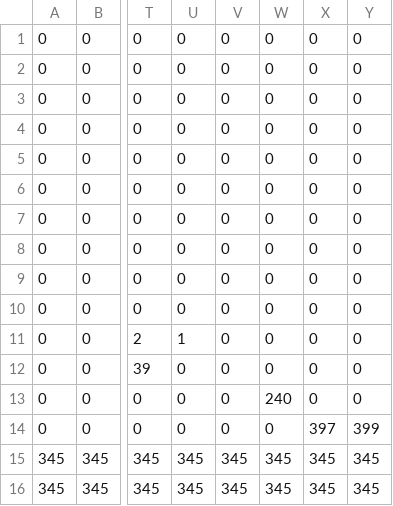
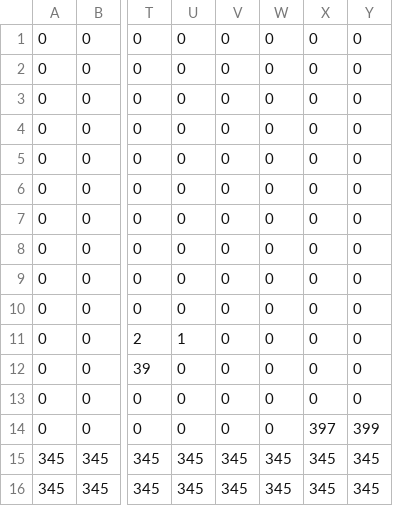
Before and after one commit to nickname2002/the-odyssey-of-a-knight-into-the-retroverse, a CSV file: JorCademy-Engine/Maps/level_1_1.csv, drawn as a sheet; only a part is shown, gaps mark what is left out; the diff names each change by its address in the sheet, - before the commit and + after, or states it on an @@ line.

```diff
--- a/JorCademy-Engine/Maps/level_1_1.csv
+++ b/JorCademy-Engine/Maps/level_1_1.csv
-W13: 240
+W13: 0
```
Also changed, not shown: 4 other files.
